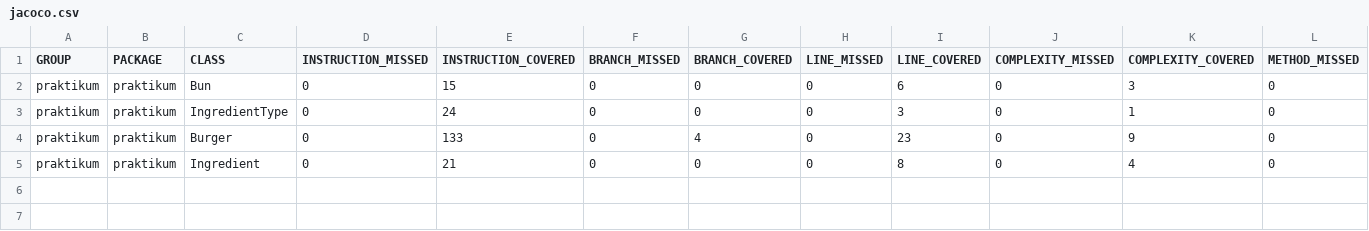
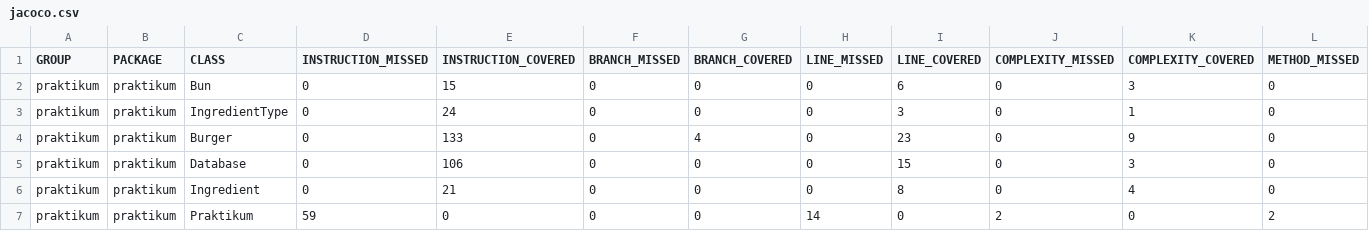
Before and after one commit to ssvasilev/Diplom_1, a CSV file: target/site/jacoco/jacoco.csv, drawn as a sheet; only a part is shown; rows hold the shown columns only; the diff names each change by its address in the sheet, - before the commit and + after, or states it on an @@ line.

```diff
--- a/target/site/jacoco/jacoco.csv
+++ b/target/site/jacoco/jacoco.csv
+row 5: praktikum | praktikum | Database | 0 | 106 | 0 | 0 | 0 | 15 | 0 | 3 | 0
+row 7: praktikum | praktikum | Praktikum | 59 | 0 | 0 | 0 | 14 | 0 | 2 | 0 | 2
```
Also changed, not shown: 10 other files.
